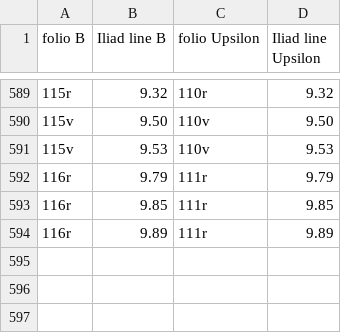
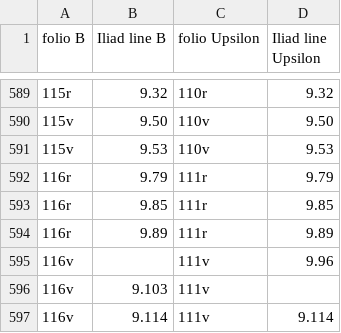
Before and after one commit to hmteditors/il24-all, a CSV file: collections/Edents-VenB-Ups.csv, drawn as a sheet; only a part is shown, gaps mark what is left out.

Commit message:
Update Edents-VenB-Ups.csv

```diff
--- a/collections/Edents-VenB-Ups.csv
+++ b/collections/Edents-VenB-Ups.csv
@@ -594 +594,4 @@ folio B,Iliad line B,folio Upsilon,Iliad line Upsilon
 116r,9.89,111r,9.89
+116v,,111v,9.96
+116v,9.103,111v,,
+116v,9.114,111v,9.114
```
